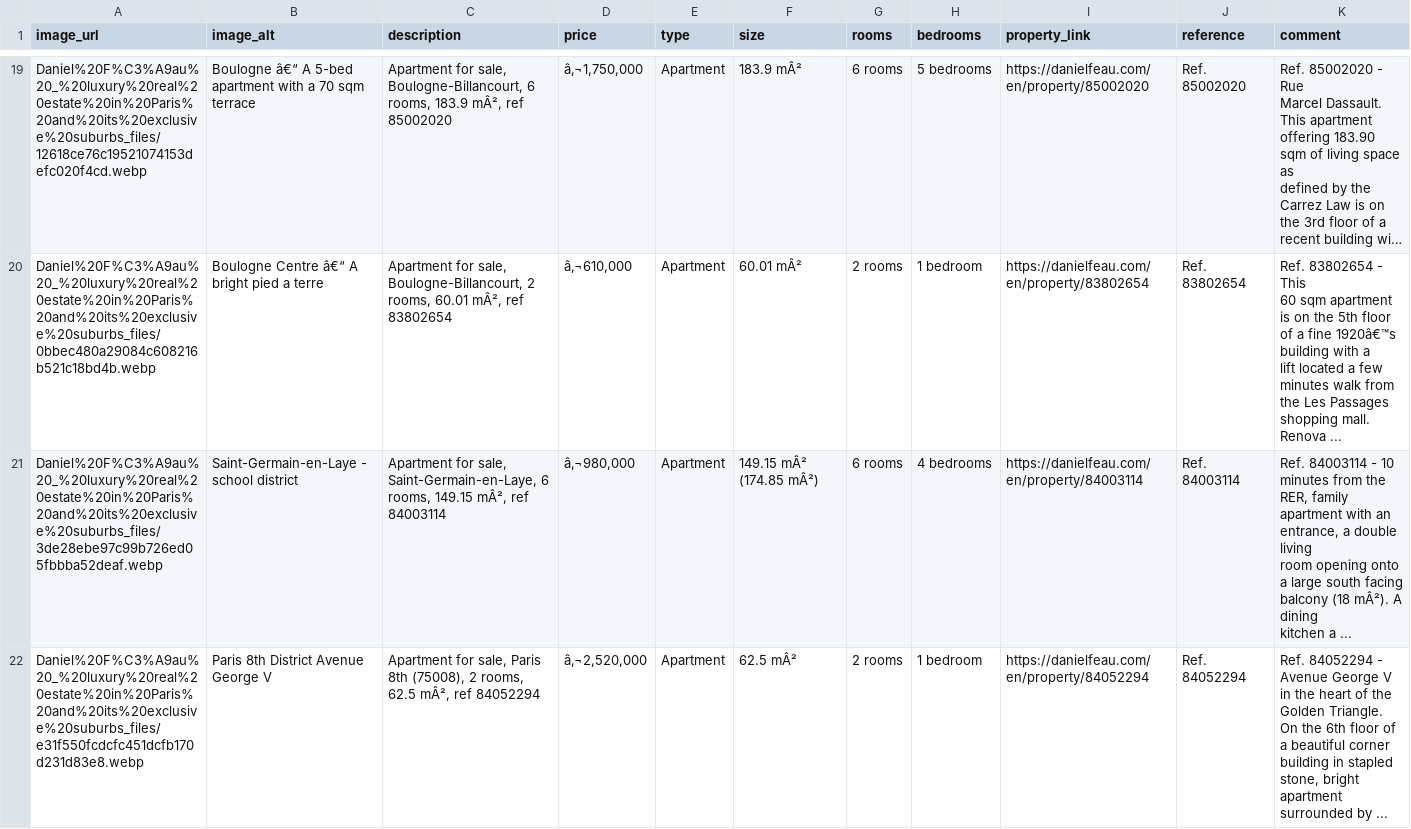
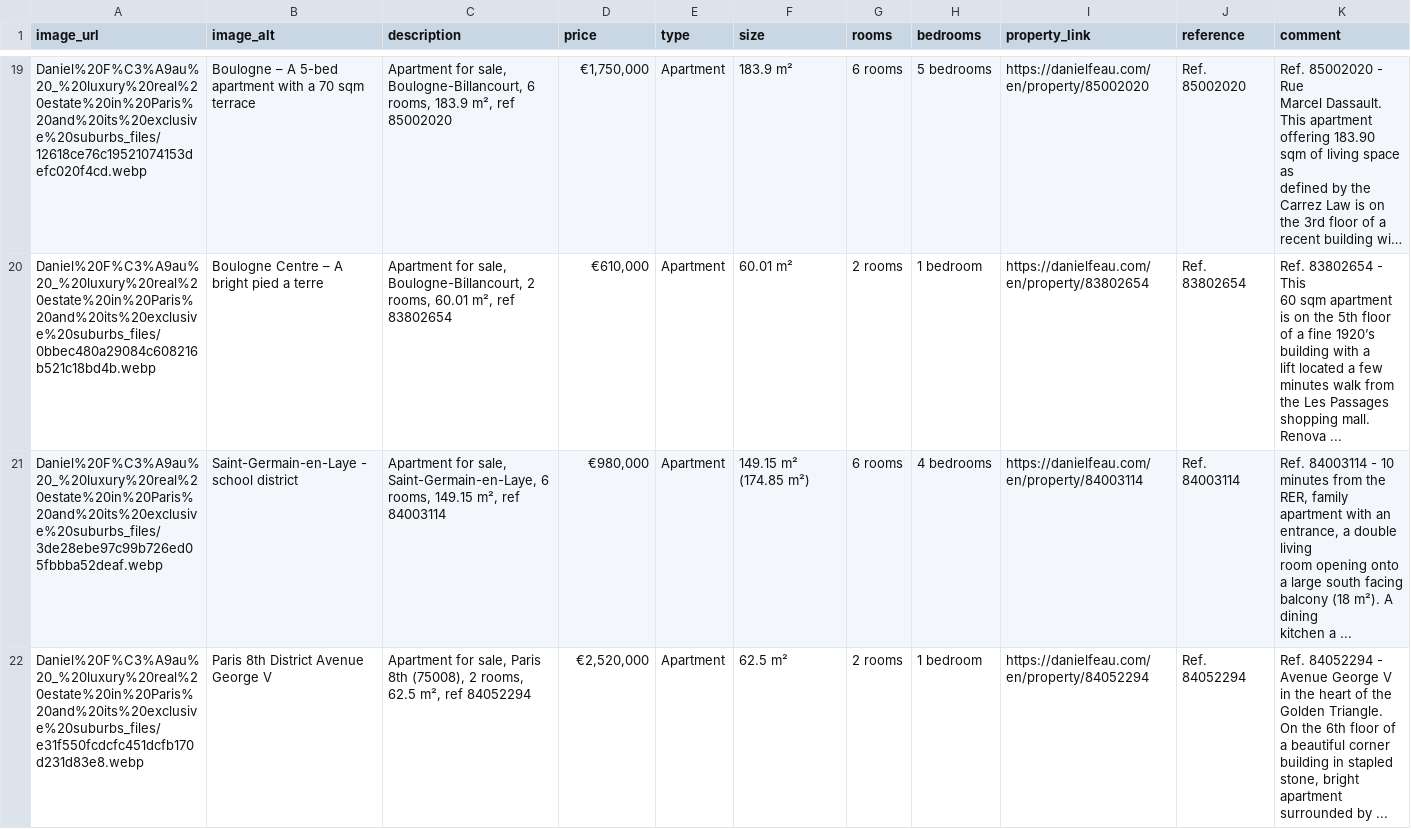
Before and after one commit to jfimbett/jfimbett.github.io, a CSV file: teaching/python_m1/properties.csv, drawn as a sheet; only a part is shown, gaps mark what is left out; long unchanged cells end in …; the diff covers the shown part only; the diff names each change by its address in the sheet, - before the commit and + after, or states it on an @@ line.

```diff
--- a/teaching/python_m1/properties.csv
+++ b/teaching/python_m1/properties.csv
-B19 (image_alt): Boulogne â€“ A 5-bed…
+B19 (image_alt): Boulogne – A 5-bed…
-C19 (description): …rooms, 183.9 mÂ², ref 85002020
+C19 (description): …rooms, 183.9 m², ref 85002020
-D19 (price): â‚¬1,750,000
+D19 (price): €1,750,000
-F19 (size): 183.9 mÂ²
+F19 (size): 183.9 m²
-B20 (image_alt): Boulogne Centre â€“ A bright pied a terre
+B20 (image_alt): Boulogne Centre – A bright pied a terre
-C20 (description): …rooms, 60.01 mÂ², ref 83802654
+C20 (description): …rooms, 60.01 m², ref 83802654
-D20 (price): â‚¬610,000
+D20 (price): €610,000
-F20 (size): 60.01 mÂ²
+F20 (size): 60.01 m²
-K20 (comment): …a fine 1920â€™s building with…
+K20 (comment): …a fine 1920’s building with…
-C21 (description): …rooms, 149.15 mÂ², ref 84003114
+C21 (description): …rooms, 149.15 m², ref 84003114
-D21 (price): â‚¬980,000
+D21 (price): €980,000
-F21 (size): 149.15 mÂ² (174.85 mÂ²)
+F21 (size): 149.15 m² (174.85 m²)
-K21 (comment): …balcony (18 mÂ²). A dining…
+K21 (comment): …balcony (18 m²). A dining…
-C22 (description): …rooms, 62.5 mÂ², ref 84052294
+C22 (description): …rooms, 62.5 m², ref 84052294
-D22 (price): â‚¬2,520,000
+D22 (price): €2,520,000
-F22 (size): 62.5 mÂ²
+F22 (size): 62.5 m²
```
Also changed, not shown: 109 edited cells elsewhere in this file, 6 other files.
